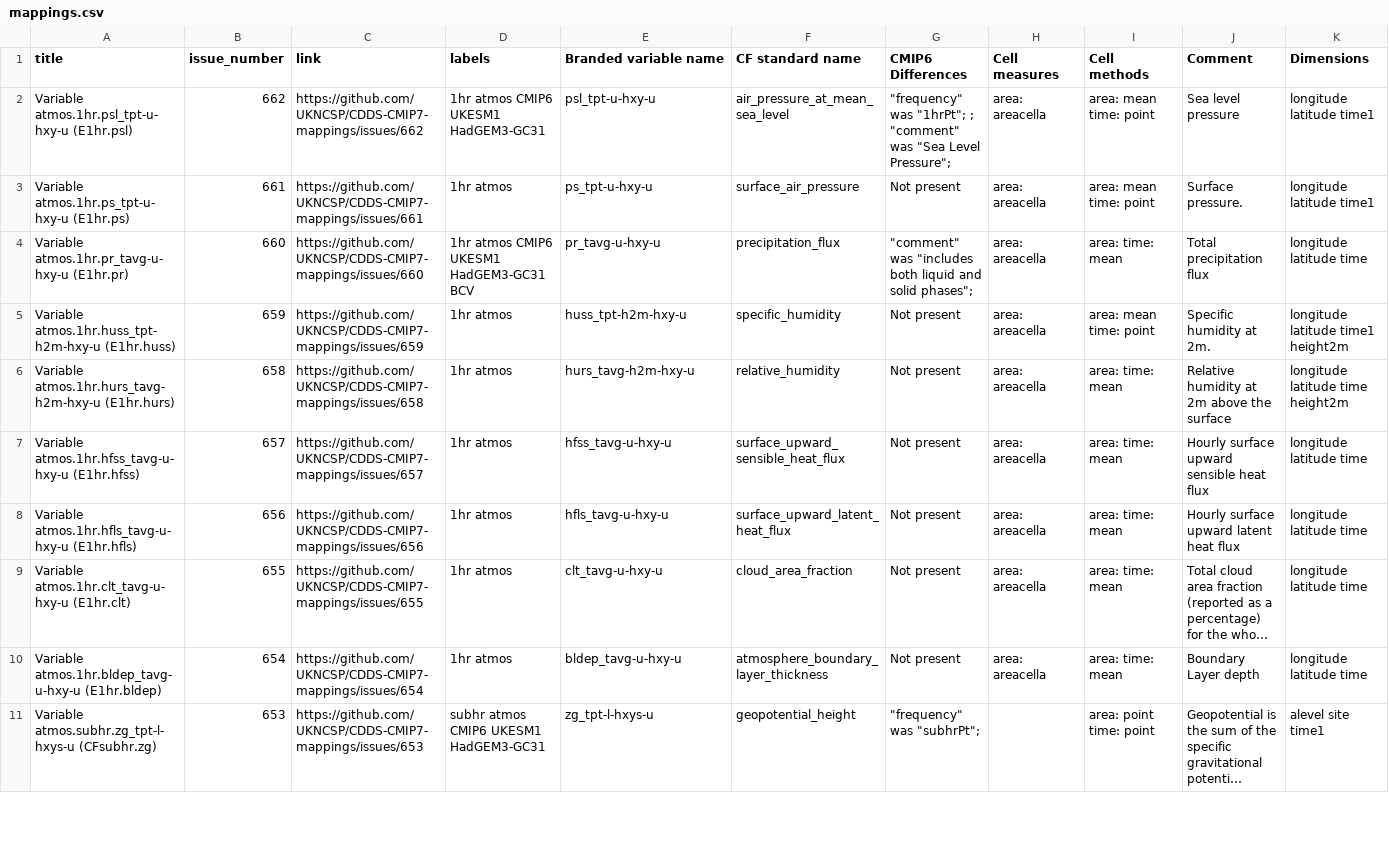
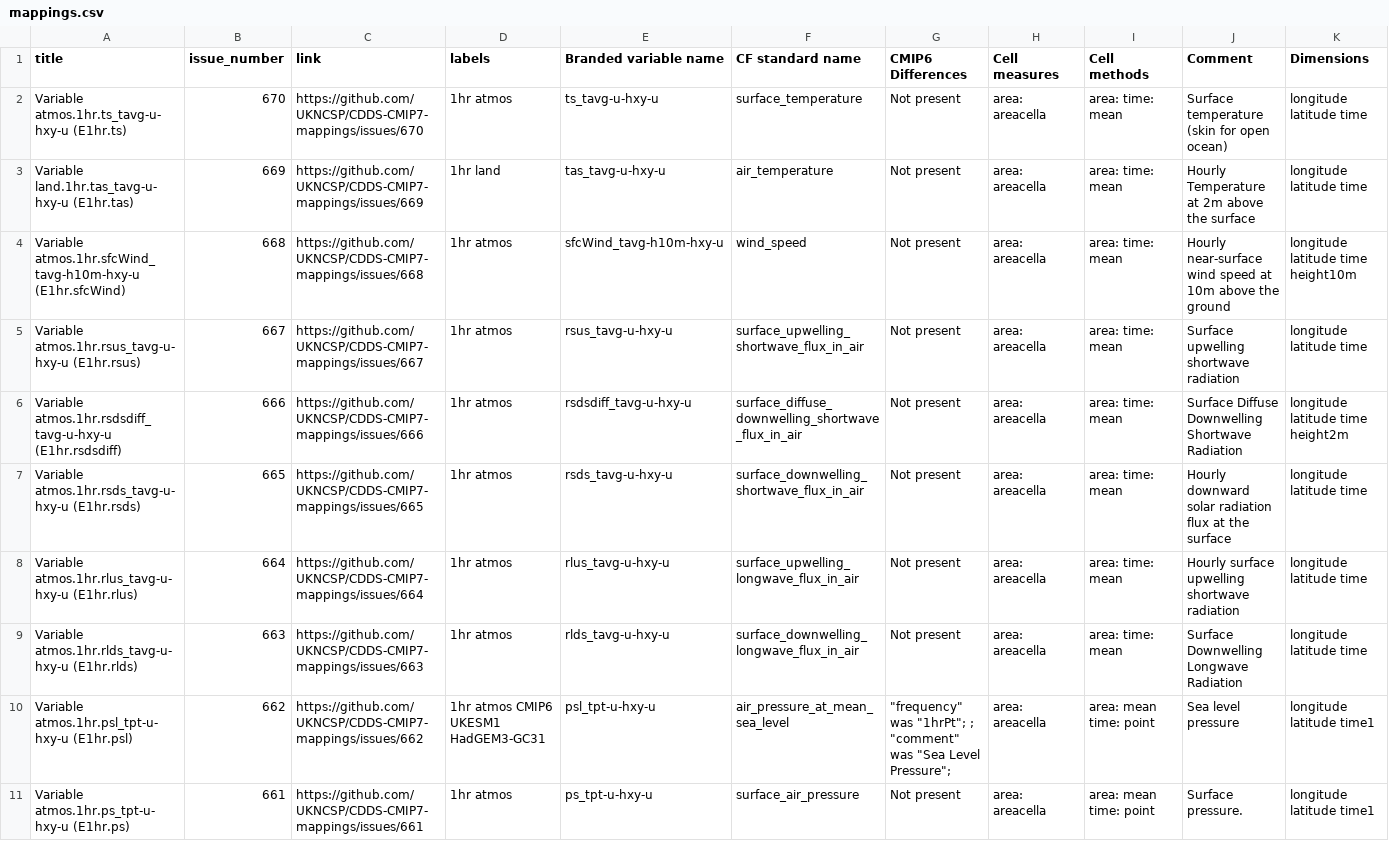
Before and after one commit to mo-gill/CDDS-CMIP7-mappings, a CSV file: data/mappings.csv, drawn as a sheet; only a part is shown; the shorter side is filled out with more unchanged rows; long unchanged cells end in …; rows hold the shown columns only; the diff names each change by its address in the sheet, - before the commit and + after, or states it on an @@ line.

```diff
--- a/data/mappings.csv
+++ b/data/mappings.csv
+row 2: Variable atmos.1hr.ts_tavg-u-hxy-u (E1hr.ts) | 670 | https://github.com/UKNCSP/CDDS-CMIP7-mappings/issues/670 | 1hr atmos | ts_tavg-u-hxy-u | surface_temperature | Not present | area: areacella | area: time: mean | Surface temperature (skin for open ocean) | longitude latitude time
+row 3: Variable land.1hr.tas_tavg-u-hxy-u (E1hr.tas) | 669 | https://github.com/UKNCSP/CDDS-CMIP7-mappings/issues/669 | 1hr land | tas_tavg-u-hxy-u | air_temperature | Not present | area: areacella | area: time: mean | Hourly Temperature at 2m above the surface | longitude latitude time
+row 4: Variable atmos.1hr.sfcWind_tavg-h10m-hxy-u (E1hr.sfcWind) | 668 | https://github.com/UKNCSP/CDDS-CMIP7-mappings/issues/668 | 1hr atmos | sfcWind_tavg-h10m-hxy-u | wind_speed | Not present | area: areacella | area: time: mean | Hourly near-surface wind speed at 10m above the ground | longitude latitude time height10m
+row 5: Variable atmos.1hr.rsus_tavg-u-hxy-u (E1hr.rsus) | 667 | https://github.com/UKNCSP/CDDS-CMIP7-mappings/issues/667 | 1hr atmos | rsus_tavg-u-hxy-u | surface_upwelling_shortwave_flux_in_air | Not present | area: areacella | area: time: mean | Surface upwelling shortwave radiation | longitude latitude time
+row 6: Variable atmos.1hr.rsdsdiff_tavg-u-hxy-u (E1hr.rsdsdiff) | 666 | https://github.com/UKNCSP/CDDS-CMIP7-mappings/issues/666 | 1hr atmos | rsdsdiff_tavg-u-hxy-u | surface_diffuse_downwelling_shortwave_flux_in_air | Not present | area: areacella | area: time: mean | Surface Diffuse Downwelling Shortwave Radiation | longitude latitude time height2m
+row 7: Variable atmos.1hr.rsds_tavg-u-hxy-u (E1hr.rsds) | 665 | https://github.com/UKNCSP/CDDS-CMIP7-mappings/issues/665 | 1hr atmos | rsds_tavg-u-hxy-u | surface_downwelling_shortwave_flux_in_air | Not present | area: areacella | area: time: mean | Hourly downward solar radiation flux at the surface | longitude latitude time
+row 8: Variable atmos.1hr.rlus_tavg-u-hxy-u (E1hr.rlus) | 664 | https://github.com/UKNCSP/CDDS-CMIP7-mappings/issues/664 | 1hr atmos | rlus_tavg-u-hxy-u | surface_upwelling_longwave_flux_in_air | Not present | area: areacella | area: time: mean | Hourly surface upwelling shortwave radiation | longitude latitude time
+row 9: Variable atmos.1hr.rlds_tavg-u-hxy-u (E1hr.rlds) | 663 | https://github.com/UKNCSP/CDDS-CMIP7-mappings/issues/663 | 1hr atmos | rlds_tavg-u-hxy-u | surface_downwelling_longwave_flux_in_air | Not present | area: areacella | area: time: mean | Surface Downwelling Longwave Radiation | longitude latitude time
```
Also changed, not shown: 1 other file.
